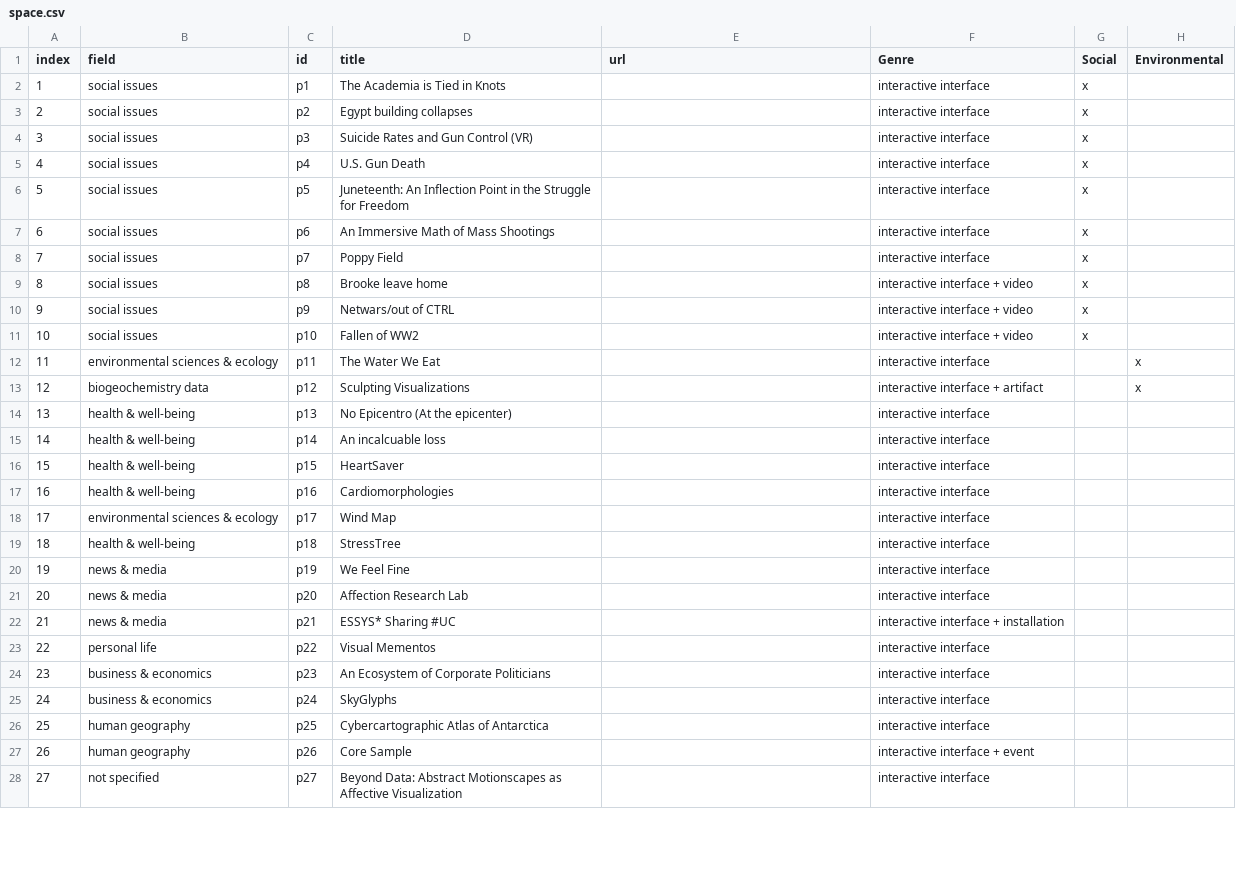
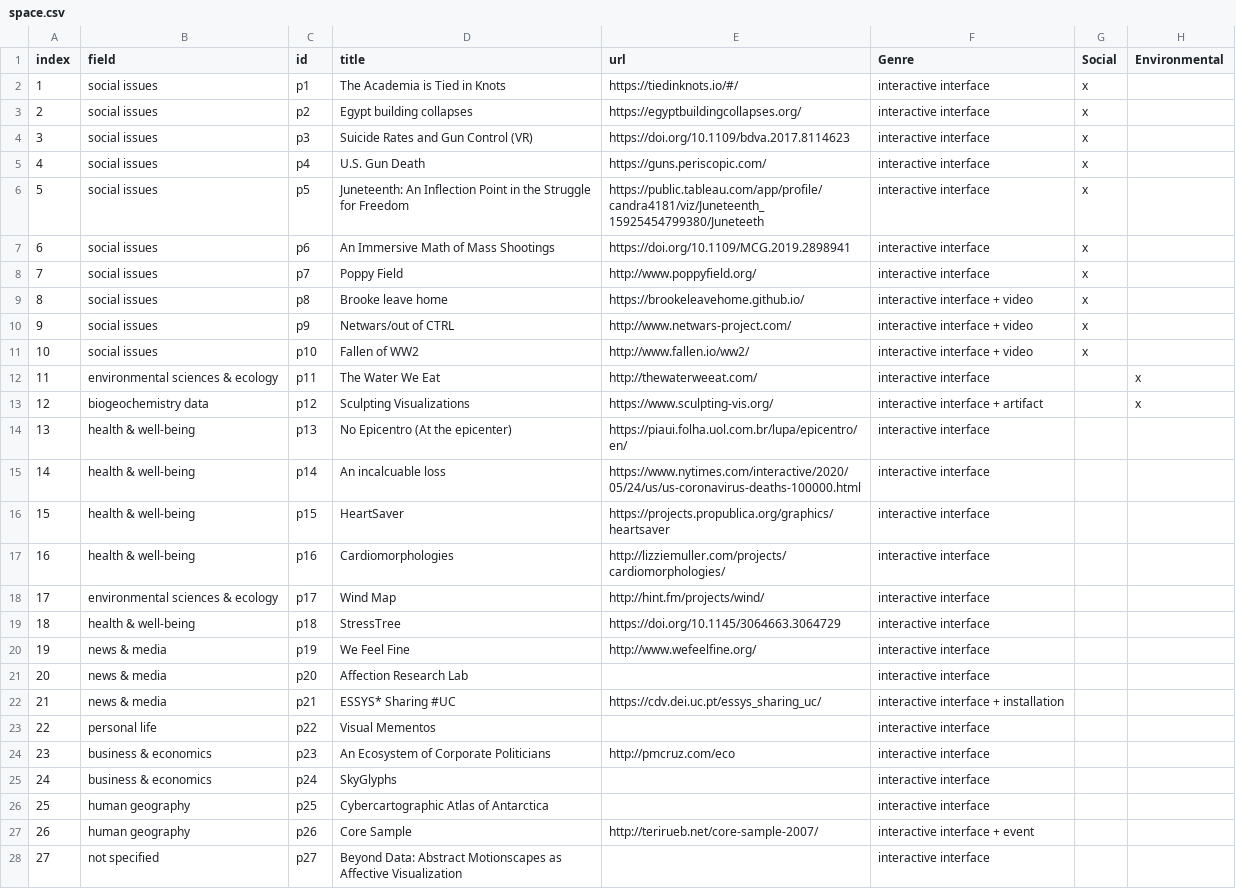
Before and after one commit to affectivevis/affectivevis.github.io, a CSV file: space.csv, drawn as a sheet; only a part is shown; the diff covers the shown part only; the diff names each change by its address in the sheet, - before the commit and + after, or states it on an @@ line.

Commit message:
update sheet

```diff
--- a/space.csv
+++ b/space.csv
-E2 (url): (empty)
+E2 (url): https://tiedinknots.io/#/
-E3 (url): (empty)
+E3 (url): https://egyptbuildingcollapses.org/
-E4 (url): (empty)
+E4 (url): https://doi.org/10.1109/bdva.2017.8114623
-E5 (url): (empty)
+E5 (url): https://guns.periscopic.com/
-E6 (url): (empty)
+E6 (url): https://public.tableau.com/app/profile/candra4181/viz/Juneteenth_15925454799380/Juneteeth
-E7 (url): (empty)
+E7 (url): https://doi.org/10.1109/MCG.2019.2898941
-E8 (url): (empty)
+E8 (url): http://www.poppyfield.org/
-E9 (url): (empty)
+E9 (url): https://brookeleavehome.github.io/
-E10 (url): (empty)
+E10 (url): http://www.netwars-project.com/
-E11 (url): (empty)
+E11 (url): http://www.fallen.io/ww2/
-E12 (url): (empty)
+E12 (url): http://thewaterweeat.com/
-E13 (url): (empty)
+E13 (url): https://www.sculpting-vis.org/
-E14 (url): (empty)
+E14 (url): https://piaui.folha.uol.com.br/lupa/epicentro/en/
-E15 (url): (empty)
+E15 (url): https://www.nytimes.com/interactive/2020/05/24/us/us-coronavirus-deaths-100000.html
-E16 (url): (empty)
+E16 (url): https://projects.propublica.org/graphics/heartsaver
-E17 (url): (empty)
+E17 (url): http://lizziemuller.com/projects/cardiomorphologies/
-E18 (url): (empty)
+E18 (url): http://hint.fm/projects/wind/
-E19 (url): (empty)
+E19 (url): https://doi.org/10.1145/3064663.3064729
-E20 (url): (empty)
+E20 (url): http://www.wefeelfine.org/
-E22 (url): (empty)
+E22 (url): https://cdv.dei.uc.pt/essys_sharing_uc/
-E24 (url): (empty)
+E24 (url): http://pmcruz.com/eco
-E27 (url): (empty)
+E27 (url): http://terirueb.net/core-sample-2007/
```
Also changed, not shown: 25 edited cells elsewhere in this file, 3 other files.
